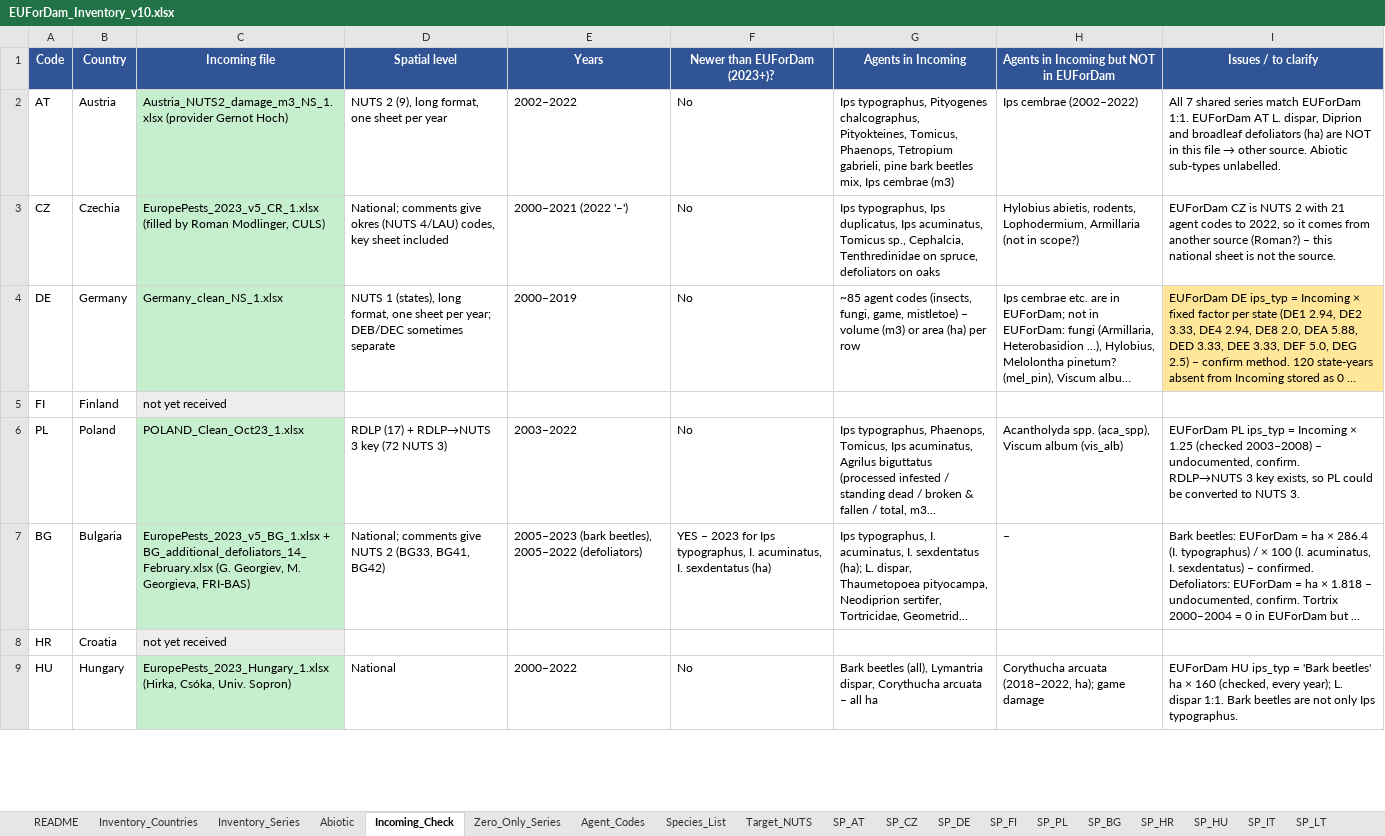
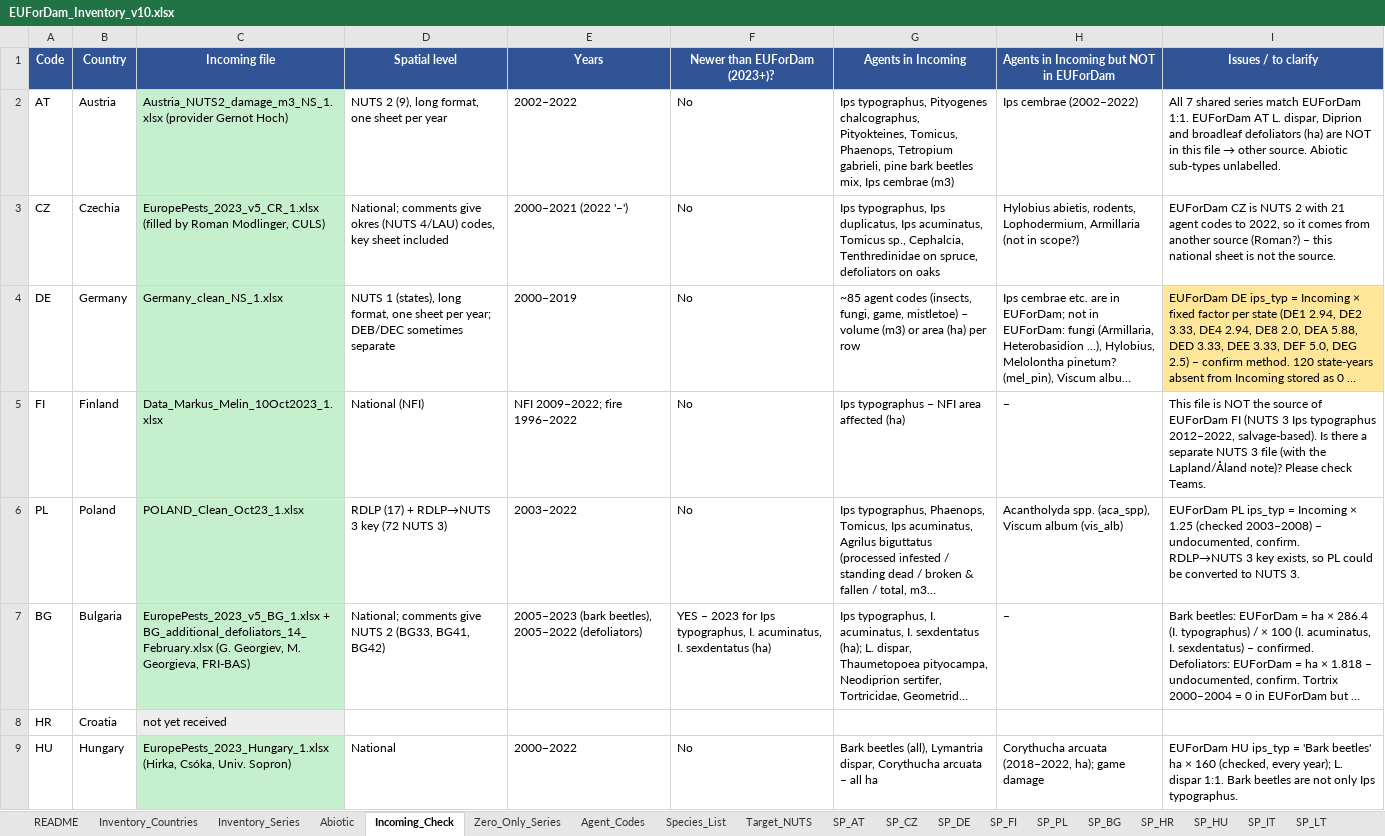
Before and after one commit to hazari2121/githubtraining, an Excel workbook: EUForDam/EUForDam_Inventory_v10.xlsx, sheet Incoming_Check, drawn as a sheet; only a part is shown; long unchanged cells end in …; values as stored, in another font and other column widths than the file's, no borders; the diff covers the shown part only; the diff names each change by its address in the sheet, - before the commit and + after, or states it on an @@ line.

```diff
--- a/EUForDam/EUForDam_Inventory_v10.xlsx (sheet Incoming_Check)
+++ b/EUForDam/EUForDam_Inventory_v10.xlsx (sheet Incoming_Check)
-C5 (Incoming file): not yet received
+C5 (Incoming file): Data_Markus_Melin_10Oct2023_1.xlsx
-C5 fill: #EDEDED
+C5 fill: #C6EFCE
-D5 (Spatial level): (empty)
+D5 (Spatial level): National (NFI)
-E5 (Years): (empty)
+E5 (Years): NFI 2009–2022; fire 1996–2022
-F5 (Newer than EUForDam (2023+)?): (empty)
+F5 (Newer than EUForDam (2023+)?): No
-G5 (Agents in Incoming): (empty)
+G5 (Agents in Incoming): Ips typographus – NFI area affected (ha)
-H5: (empty)
+H5: –
-I5 (Issues / to clarify): (empty)
+I5 (Issues / to clarify): This file is NOT the source of EUForDam FI (NUTS 3 Ips typographus 2012–2022, salvage-based). Is there a separate NUTS 3 file (with the Lapland/Åland note)? Please check Teams.
```
Also changed, not shown: 29 edited cells and cell formats elsewhere in this sheet, sheet Abiotic, sheet Inventory_Countries, 1 other file.
